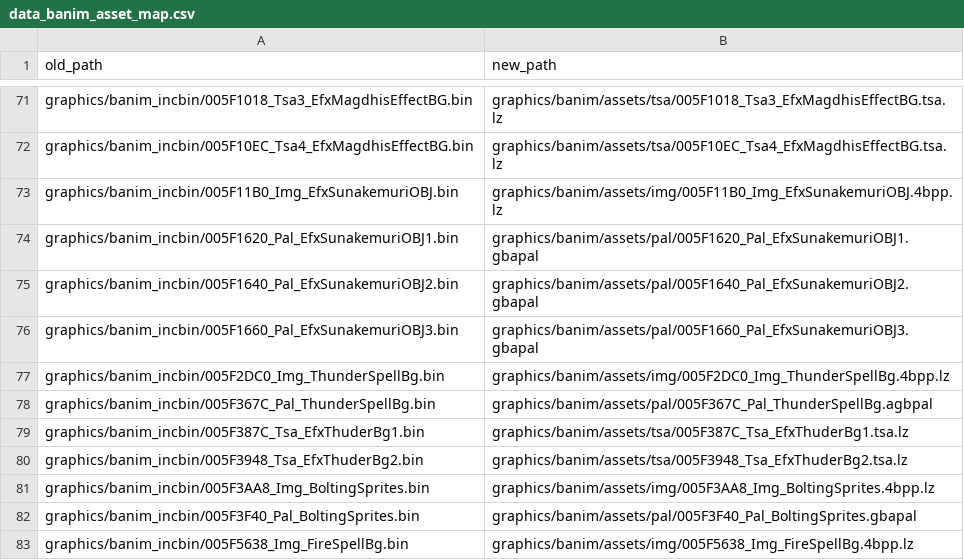
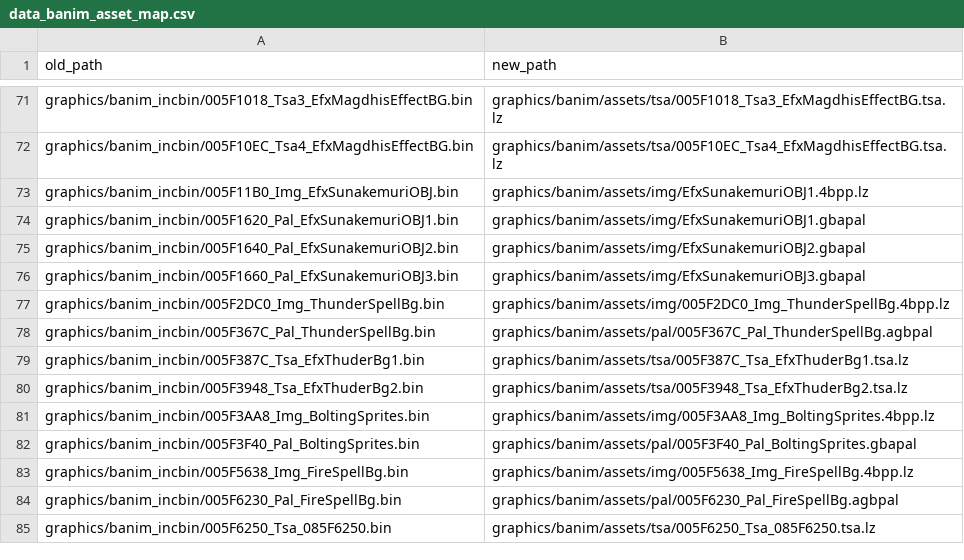
Before and after one commit to laqieer/fireemblem8-expansion, a CSV file: reports/data_banim_asset_map.csv, drawn as a sheet; only a part is shown, gaps mark what is left out; the shorter side is filled out with more unchanged rows.

```diff
--- a/reports/data_banim_asset_map.csv
+++ b/reports/data_banim_asset_map.csv
@@ -72,6 +72,6 @@ graphics/banim_incbin/005F1018_Tsa3_EfxMagdhisEffectBG.bin,graphics/banim/assets
 graphics/banim_incbin/005F10EC_Tsa4_EfxMagdhisEffectBG.bin,graphics/banim/assets/tsa/005F10EC_Tsa4_EfxMagdhisEffectBG.tsa.lz
-graphics/banim_incbin/005F11B0_Img_EfxSunakemuriOBJ.bin,graphics/banim/assets/img/005F11B0_Img_EfxSunakemuriOBJ.4bpp.lz
-graphics/banim_incbin/005F1620_Pal_EfxSunakemuriOBJ1.bin,graphics/banim/assets/pal/005F1620_Pal_EfxSunakemuriOBJ1.gbapal
-graphics/banim_incbin/005F1640_Pal_EfxSunakemuriOBJ2.bin,graphics/banim/assets/pal/005F1640_Pal_EfxSunakemuriOBJ2.gbapal
-graphics/banim_incbin/005F1660_Pal_EfxSunakemuriOBJ3.bin,graphics/banim/assets/pal/005F1660_Pal_EfxSunakemuriOBJ3.gbapal
+graphics/banim_incbin/005F11B0_Img_EfxSunakemuriOBJ.bin,graphics/banim/assets/img/EfxSunakemuriOBJ1.4bpp.lz
+graphics/banim_incbin/005F1620_Pal_EfxSunakemuriOBJ1.bin,graphics/banim/assets/img/EfxSunakemuriOBJ1.gbapal
+graphics/banim_incbin/005F1640_Pal_EfxSunakemuriOBJ2.bin,graphics/banim/assets/img/EfxSunakemuriOBJ2.gbapal
+graphics/banim_incbin/005F1660_Pal_EfxSunakemuriOBJ3.bin,graphics/banim/assets/img/EfxSunakemuriOBJ3.gbapal
 graphics/banim_incbin/005F2DC0_Img_ThunderSpellBg.bin,graphics/banim/assets/img/005F2DC0_Img_ThunderSpellBg.4bpp.lz
```
Also changed, not shown: 8 other files.
